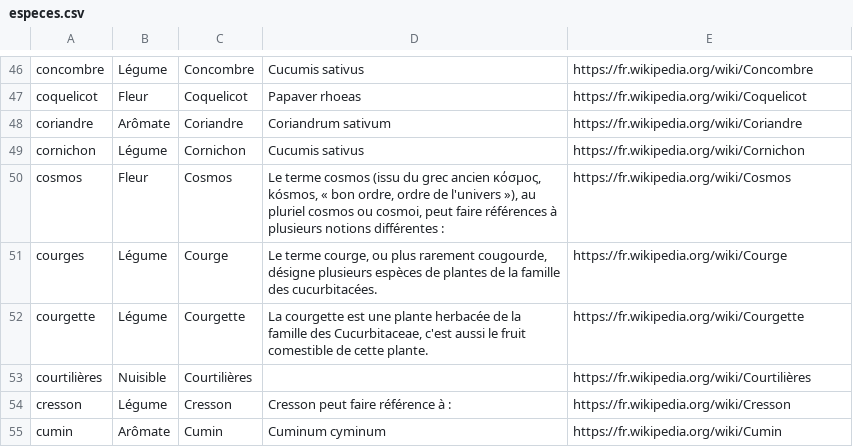
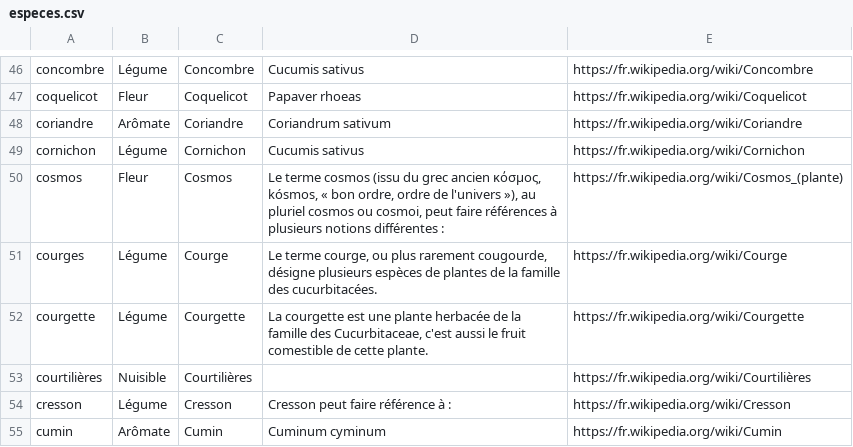
Before and after one commit to ThibaultLatrille/MonPotager, a CSV file: especes.csv, drawn as a sheet; only a part is shown, gaps mark what is left out; the diff covers the shown part only.

```diff
--- a/especes.csv
+++ b/especes.csv
@@ -50,2 +50,2 @@ cornichon,Légume,Cornichon,"Cucumis sativus",https://fr.wikipedia.org/wiki/Corn
-cosmos,Fleur,Cosmos,"Le terme cosmos (issu du grec ancien κόσμος, kósmos, « bon ordre, ordre de l'univers »), au pluriel cosmos ou cosmoi, peut faire références à plusieurs notions différentes :",https://fr.wikipedia.org/wiki/Cosmos
+cosmos,Fleur,Cosmos,"Le terme cosmos (issu du grec ancien κόσμος, kósmos, « bon ordre, ordre de l'univers »), au pluriel cosmos ou cosmoi, peut faire références à plusieurs notions différentes :",https://fr.wikipedia.org/wiki/Cosmos_(plante)
 courges,Légume,Courge,"Le terme courge, ou plus rarement cougourde, désigne plusieurs espèces de plantes de la famille des cucurbitacées.",https://fr.wikipedia.org/wiki/Courge
```
Also changed, not shown: 12 edited cells elsewhere in this file, associations.csv, 5 other files.
